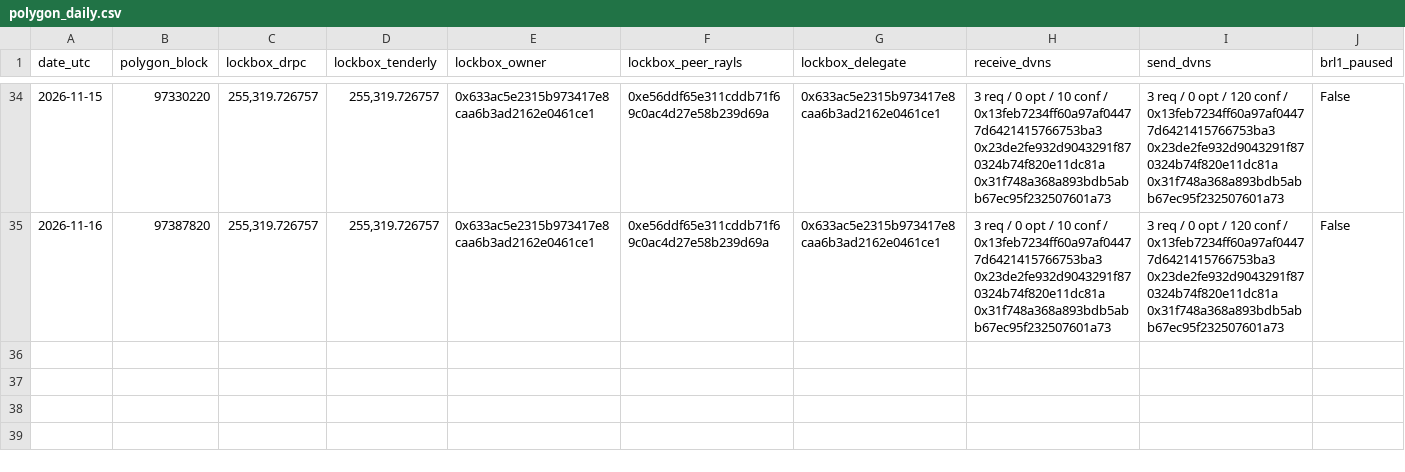
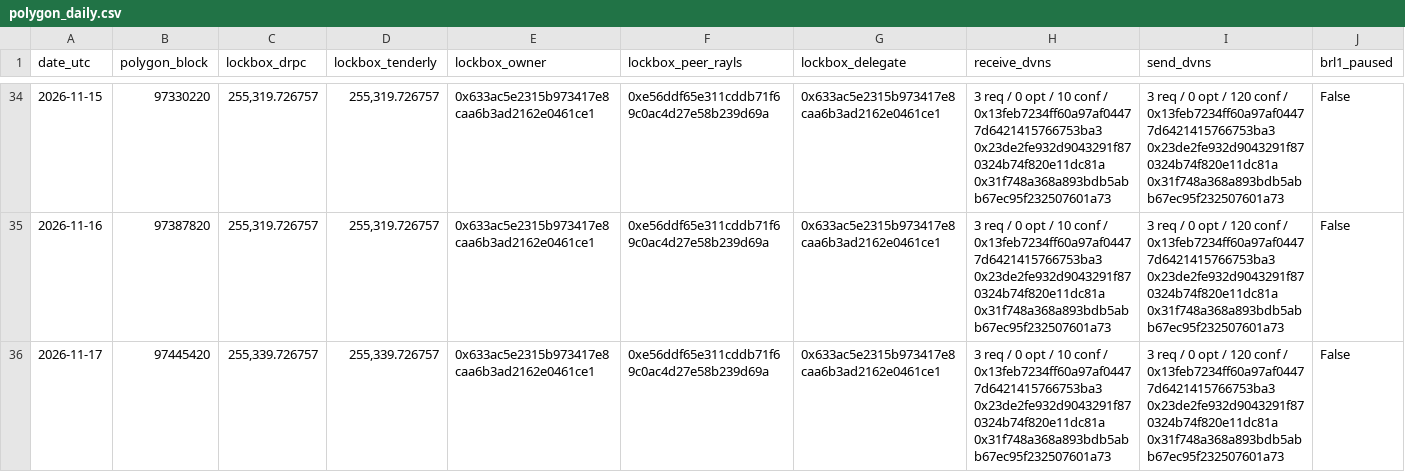
Before and after one commit to hansonhan0520-lang/rayls-verify, a CSV file: 2026-11-brl1p-monitor/data/polygon_daily.csv, drawn as a sheet; only a part is shown, gaps mark what is left out; rows hold the shown columns only; the diff names each change by its address in the sheet, - before the commit and + after, or states it on an @@ line.

```diff
--- a/2026-11-brl1p-monitor/data/polygon_daily.csv
+++ b/2026-11-brl1p-monitor/data/polygon_daily.csv
+row 36: 2026-11-17 | 97445420 | 255,339.726757 | 255,339.726757 | 0x633ac5e2315b973417e8caa6b3ad2162e0461ce1 | 0xe56ddf65e311cddb71f69c0ac4d27e58b239d69a | 0x633ac5e2315b973417e8caa6b3ad2162e0461ce1 | 3 req / 0 opt / 10 conf / 0x13feb7234ff60a97af04477d6421415766753ba3 0x23de2fe932d9043291f870324b74f820e11dc81a 0x31f748a368a893bdb5abb67ec95f232507601a73 | 3 req / 0 opt / 120 conf / 0x13feb7234ff60a97af04477d6421415766753ba3 0x23de2fe932d9043291f870324b74f820e11dc81a 0x31f748a368a893bdb5abb67ec95f232507601a73 | False
```
Also changed, not shown: 15 other files.
